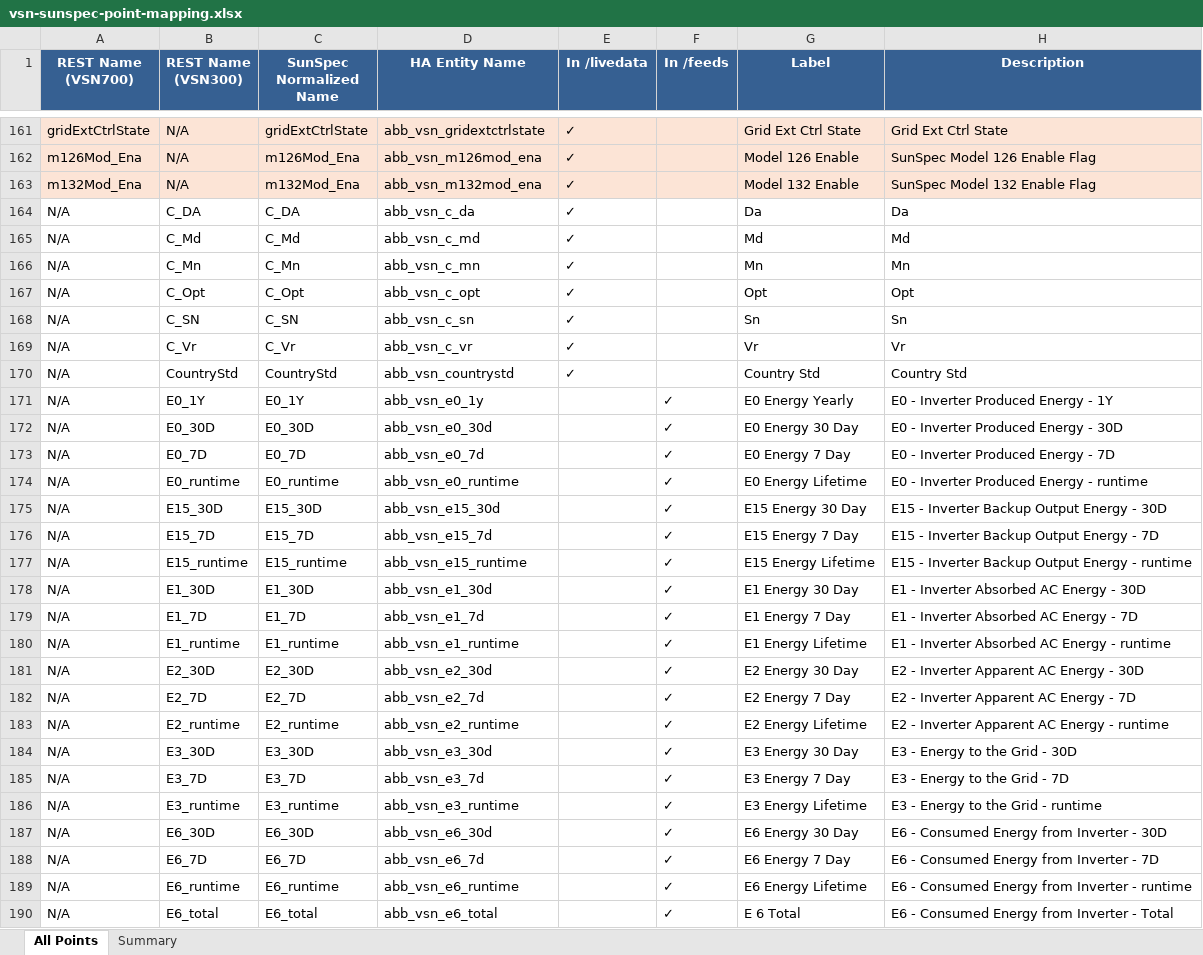
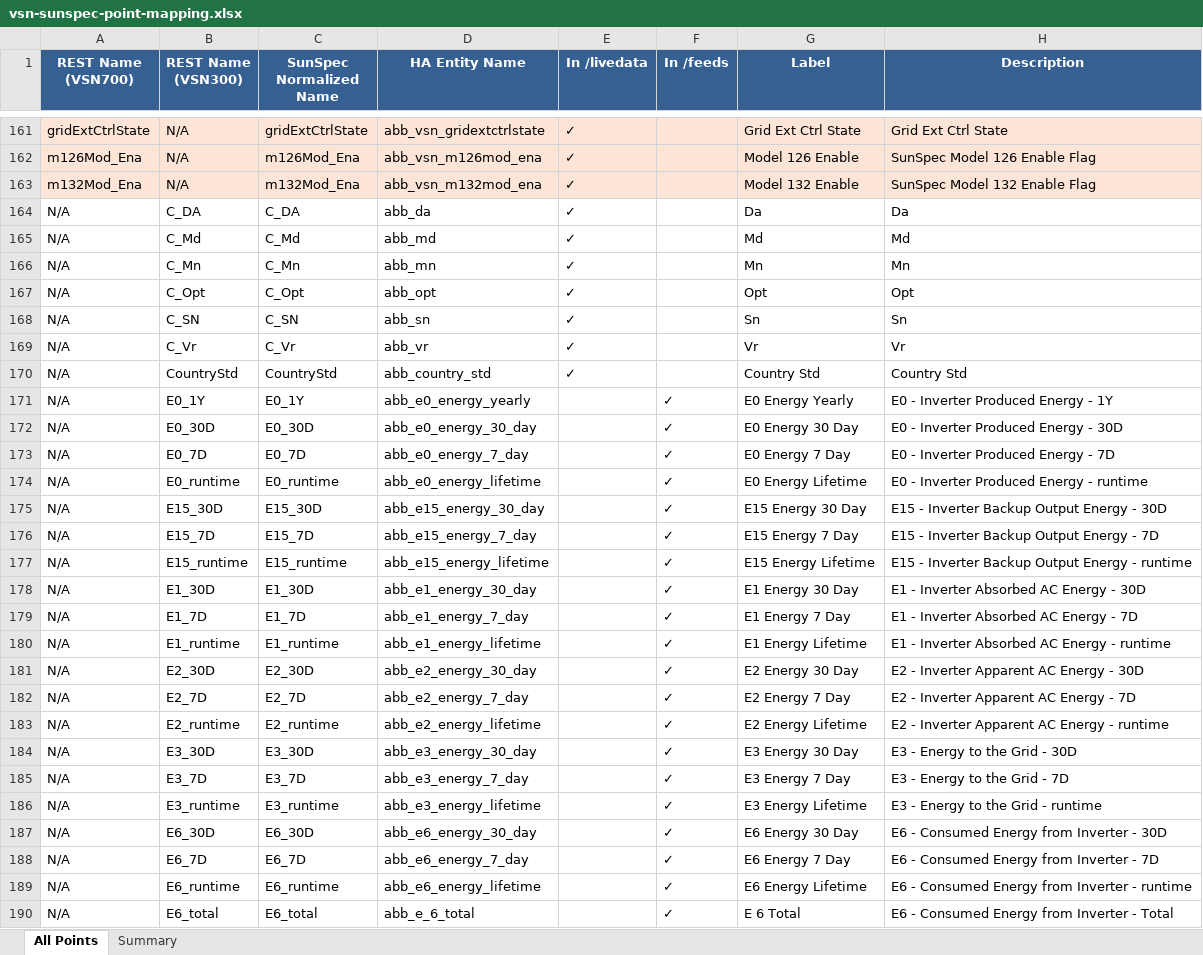
Before and after one commit to alexdelprete/ha-abb-fimer-pvi-vsn-rest, an Excel workbook: docs/vsn-sunspec-point-mapping.xlsx, sheet All Points, drawn as a sheet; only a part is shown, gaps mark what is left out; values as stored, in another font and other column widths than the file's, no borders; the diff covers the shown part only; the diff names each change by its address in the sheet, - before the commit and + after, or states it on an @@ line.

```diff
--- a/docs/vsn-sunspec-point-mapping.xlsx (sheet All Points)
+++ b/docs/vsn-sunspec-point-mapping.xlsx (sheet All Points)
-D164 (HA Entity Name): abb_vsn_c_da
+D164 (HA Entity Name): abb_da
-D165 (HA Entity Name): abb_vsn_c_md
+D165 (HA Entity Name): abb_md
-D166 (HA Entity Name): abb_vsn_c_mn
+D166 (HA Entity Name): abb_mn
-D167 (HA Entity Name): abb_vsn_c_opt
+D167 (HA Entity Name): abb_opt
-D168 (HA Entity Name): abb_vsn_c_sn
+D168 (HA Entity Name): abb_sn
-D169 (HA Entity Name): abb_vsn_c_vr
+D169 (HA Entity Name): abb_vr
-D170 (HA Entity Name): abb_vsn_countrystd
+D170 (HA Entity Name): abb_country_std
-D171 (HA Entity Name): abb_vsn_e0_1y
+D171 (HA Entity Name): abb_e0_energy_yearly
-D172 (HA Entity Name): abb_vsn_e0_30d
+D172 (HA Entity Name): abb_e0_energy_30_day
-D173 (HA Entity Name): abb_vsn_e0_7d
+D173 (HA Entity Name): abb_e0_energy_7_day
-D174 (HA Entity Name): abb_vsn_e0_runtime
+D174 (HA Entity Name): abb_e0_energy_lifetime
-D175 (HA Entity Name): abb_vsn_e15_30d
+D175 (HA Entity Name): abb_e15_energy_30_day
-D176 (HA Entity Name): abb_vsn_e15_7d
+D176 (HA Entity Name): abb_e15_energy_7_day
-D177 (HA Entity Name): abb_vsn_e15_runtime
+D177 (HA Entity Name): abb_e15_energy_lifetime
-D178 (HA Entity Name): abb_vsn_e1_30d
+D178 (HA Entity Name): abb_e1_energy_30_day
-D179 (HA Entity Name): abb_vsn_e1_7d
+D179 (HA Entity Name): abb_e1_energy_7_day
-D180 (HA Entity Name): abb_vsn_e1_runtime
+D180 (HA Entity Name): abb_e1_energy_lifetime
-D181 (HA Entity Name): abb_vsn_e2_30d
+D181 (HA Entity Name): abb_e2_energy_30_day
-D182 (HA Entity Name): abb_vsn_e2_7d
+D182 (HA Entity Name): abb_e2_energy_7_day
-D183 (HA Entity Name): abb_vsn_e2_runtime
+D183 (HA Entity Name): abb_e2_energy_lifetime
-D184 (HA Entity Name): abb_vsn_e3_30d
+D184 (HA Entity Name): abb_e3_energy_30_day
-D185 (HA Entity Name): abb_vsn_e3_7d
+D185 (HA Entity Name): abb_e3_energy_7_day
-D186 (HA Entity Name): abb_vsn_e3_runtime
+D186 (HA Entity Name): abb_e3_energy_lifetime
-D187 (HA Entity Name): abb_vsn_e6_30d
+D187 (HA Entity Name): abb_e6_energy_30_day
-D188 (HA Entity Name): abb_vsn_e6_7d
+D188 (HA Entity Name): abb_e6_energy_7_day
-D189 (HA Entity Name): abb_vsn_e6_runtime
+D189 (HA Entity Name): abb_e6_energy_lifetime
-D190 (HA Entity Name): abb_vsn_e6_total
+D190 (HA Entity Name): abb_e_6_total
```
Also changed, not shown: 88 edited cells elsewhere in this sheet, 4 other files.
